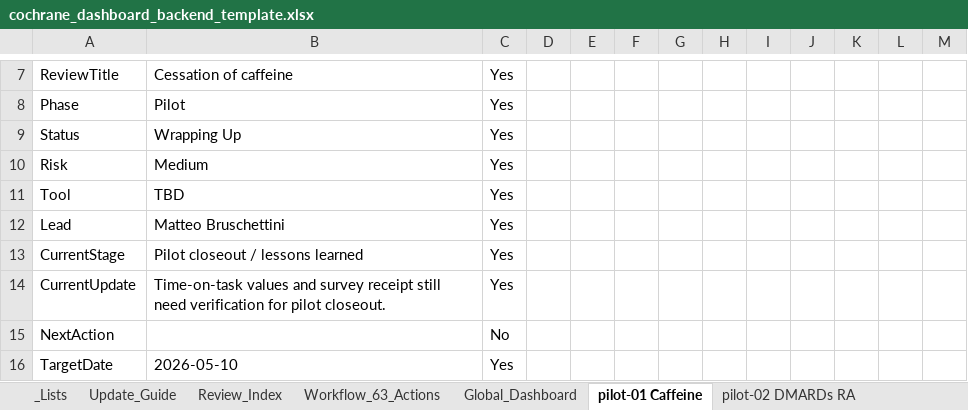
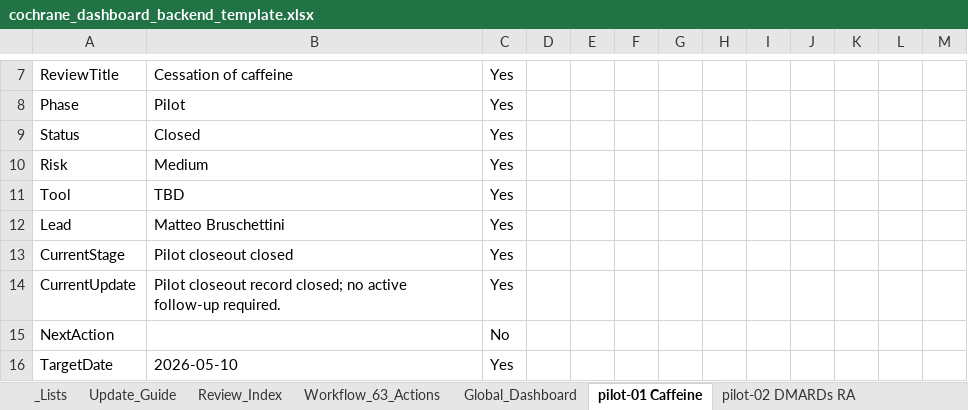
Before and after one commit to pkrishnakishore/Cochrane, an Excel workbook: AI-Platform-Study/dashboard/cochrane_dashboard_backend_template.xlsx, sheet pilot-01 Caffeine, drawn as a sheet; only a part is shown, gaps mark what is left out; values as stored, in another font and other column widths than the file's, no borders; table styles not drawn; the diff covers the shown part only; the diff names each change by its address in the sheet, - before the commit and + after, or states it on an @@ line.

Commit message:
Close pilot follow-up actions

```diff
--- a/AI-Platform-Study/dashboard/cochrane_dashboard_backend_template.xlsx (sheet pilot-01 Caffeine)
+++ b/AI-Platform-Study/dashboard/cochrane_dashboard_backend_template.xlsx (sheet pilot-01 Caffeine)
-B9: Wrapping Up
+B9: Closed
-B13: Pilot closeout / lessons learned
+B13: Pilot closeout closed
-B14: Time-on-task values and survey receipt still need verification for pilot closeout.
+B14: Pilot closeout record closed; no active follow-up required.
```
Also changed, not shown: 15 edited cells elsewhere in this sheet, sheet pilot-02 DMARDs RA, sheet Review_Index, sheet Global_Dashboard, AI-Platform-Study/dashboard/data/cochrane_dashboard_backend_template.xlsx, 2 other files.
